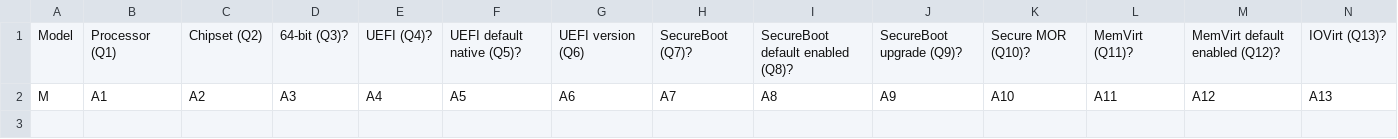
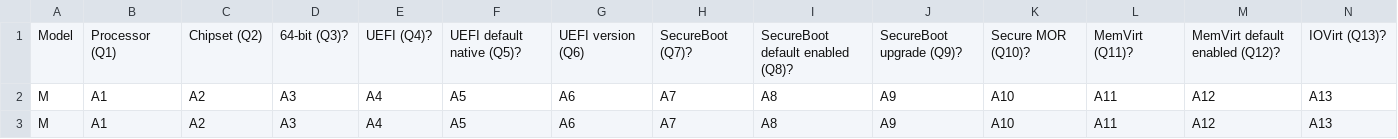
Before and after one commit to nsacyber/Windows-Secure-Host-Baseline, a CSV file: Hardware/Template.csv, drawn as a sheet; only a part is shown; rows hold the shown columns only; the diff names each change by its address in the sheet, - before the commit and + after, or states it on an @@ line.

```diff
--- a/Hardware/Template.csv
+++ b/Hardware/Template.csv
+row 3: M | A1 | A2 | A3 | A4 | A5 | A6 | A7 | A8 | A9 | A10 | A11 | A12 | A13
```
Also changed, not shown: 2 other files.
